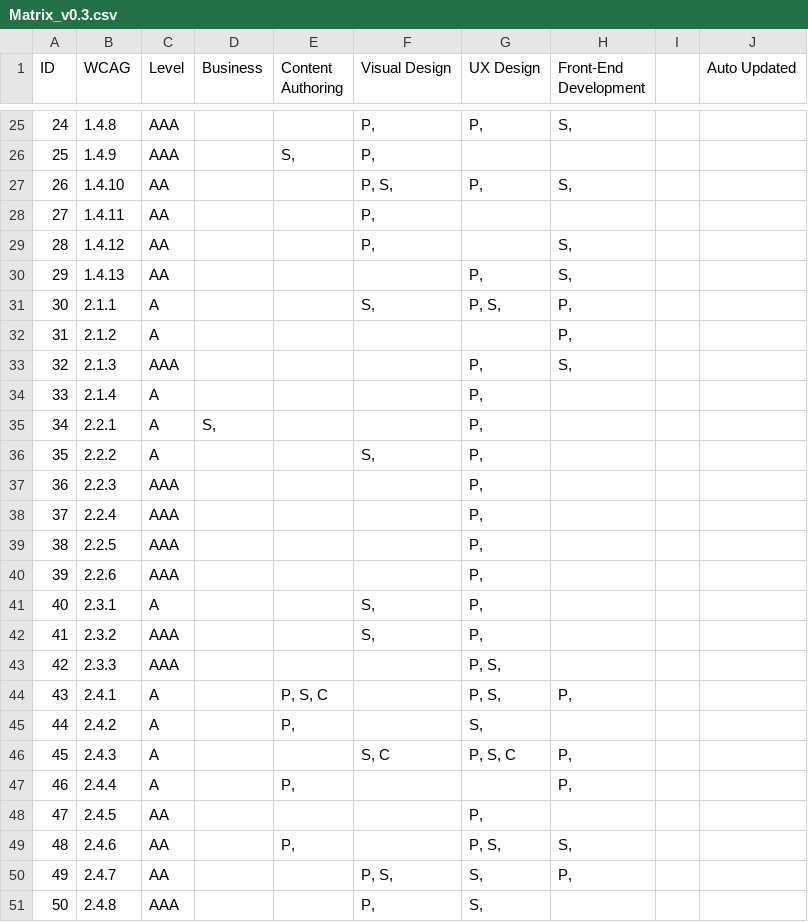
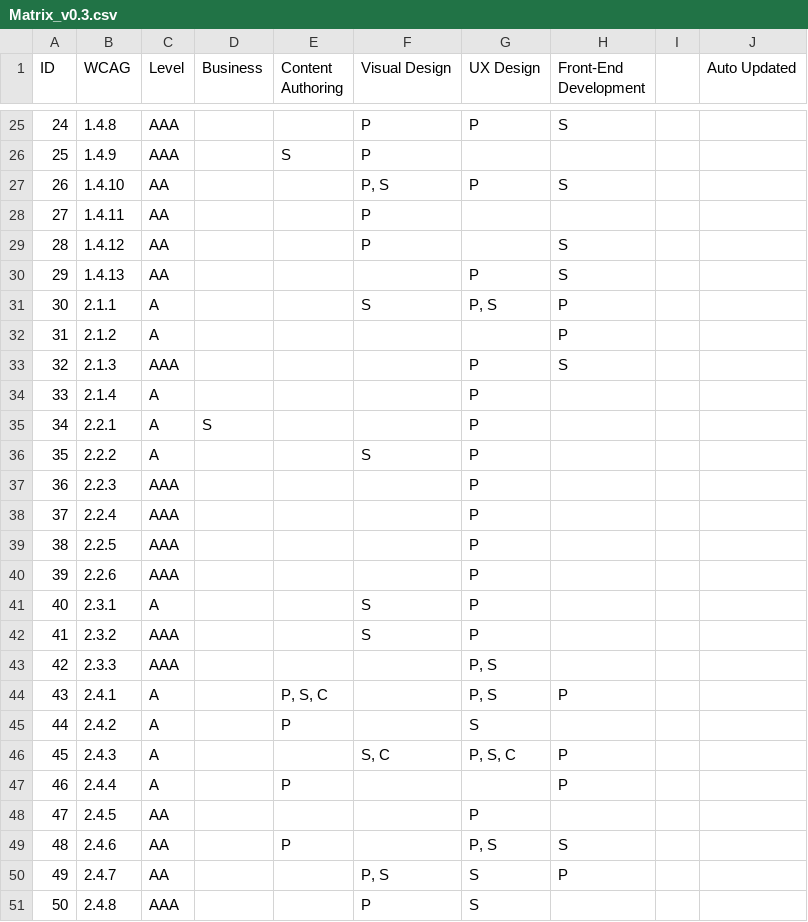
Before and after one commit to w3c/wai-arrm, a CSV file: _data/Matrix_v0.3.csv, drawn as a sheet; only a part is shown, gaps mark what is left out; the diff covers the shown part only.

```diff
--- a/_data/Matrix_v0.3.csv
+++ b/_data/Matrix_v0.3.csv
@@ -25,27 +25,27 @@ ID,WCAG,Level,Business,Content Authoring,Visual Design,UX Design,Front-End Devel
-24,1.4.8,AAA,,,"P, ","P, ","S, ",,
-25,1.4.9,AAA,,"S, ","P, ",,,,
-26,1.4.10,AA,,,"P, S, ","P, ","S, ",,
-27,1.4.11,AA,,,"P, ",,,,
-28,1.4.12,AA,,,"P, ",,"S, ",,
-29,1.4.13,AA,,,,"P, ","S, ",,
-30,2.1.1,A,,,"S, ","P, S, ","P, ",,
-31,2.1.2,A,,,,,"P, ",,
-32,2.1.3,AAA,,,,"P, ","S, ",,
-33,2.1.4,A,,,,"P, ",,,
-34,2.2.1,A,"S, ",,,"P, ",,,
-35,2.2.2,A,,,"S, ","P, ",,,
-36,2.2.3,AAA,,,,"P, ",,,
-37,2.2.4,AAA,,,,"P, ",,,
-38,2.2.5,AAA,,,,"P, ",,,
-39,2.2.6,AAA,,,,"P, ",,,
-40,2.3.1,A,,,"S, ","P, ",,,
-41,2.3.2,AAA,,,"S, ","P, ",,,
-42,2.3.3,AAA,,,,"P, S, ",,,
-43,2.4.1,A,,"P, S, C",,"P, S, ","P, ",,
-44,2.4.2,A,,"P, ",,"S, ",,,
-45,2.4.3,A,,,"S, C","P, S, C","P, ",,
-46,2.4.4,A,,"P, ",,,"P, ",,
-47,2.4.5,AA,,,,"P, ",,,
-48,2.4.6,AA,,"P, ",,"P, S, ","S, ",,
-49,2.4.7,AA,,,"P, S, ","S, ","P, ",,
-50,2.4.8,AAA,,,"P, ","S, ",,,
+24,1.4.8,AAA,,,"P","P","S",,
+25,1.4.9,AAA,,"S","P",,,,
+26,1.4.10,AA,,,"P, S","P","S",,
+27,1.4.11,AA,,,"P",,,,
+28,1.4.12,AA,,,"P",,"S",,
+29,1.4.13,AA,,,,"P","S",,
+30,2.1.1,A,,,"S","P, S","P",,
+31,2.1.2,A,,,,,"P",,
+32,2.1.3,AAA,,,,"P","S",,
+33,2.1.4,A,,,,"P",,,
+34,2.2.1,A,"S",,,"P",,,
+35,2.2.2,A,,,"S","P",,,
+36,2.2.3,AAA,,,,"P",,,
+37,2.2.4,AAA,,,,"P",,,
+38,2.2.5,AAA,,,,"P",,,
+39,2.2.6,AAA,,,,"P",,,
+40,2.3.1,A,,,"S","P",,,
+41,2.3.2,AAA,,,"S","P",,,
+42,2.3.3,AAA,,,,"P, S",,,
+43,2.4.1,A,,"P, S, C",,"P, S","P",,
+44,2.4.2,A,,"P",,"S",,,
+45,2.4.3,A,,,"S, C","P, S, C","P",,
+46,2.4.4,A,,"P",,,"P",,
+47,2.4.5,AA,,,,"P",,,
+48,2.4.6,AA,,"P",,"P, S","S",,
+49,2.4.7,AA,,,"P, S","S","P",,
+50,2.4.8,AAA,,,"P","S",,,
```
Also changed, not shown: 97 edited cells elsewhere in this file.
